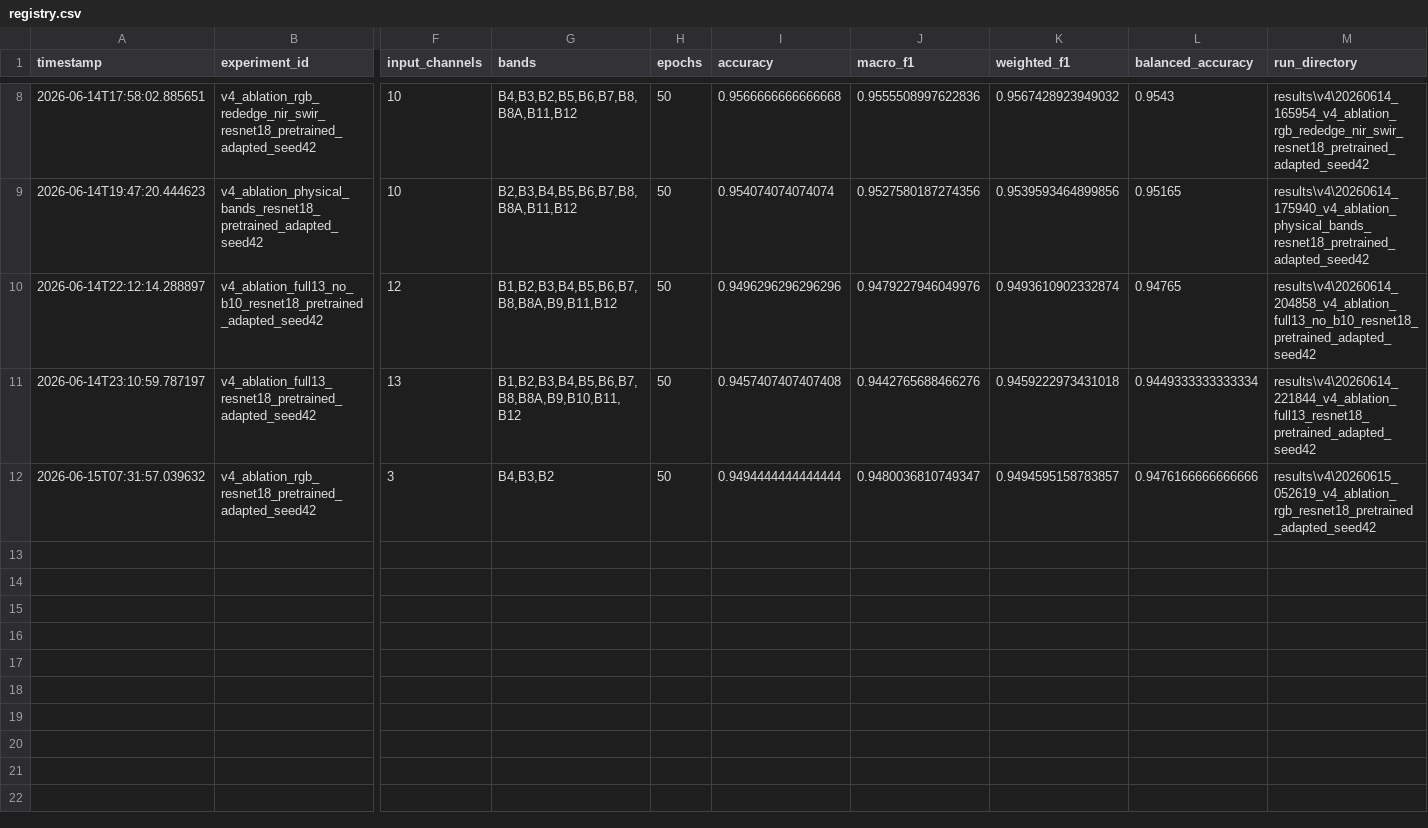
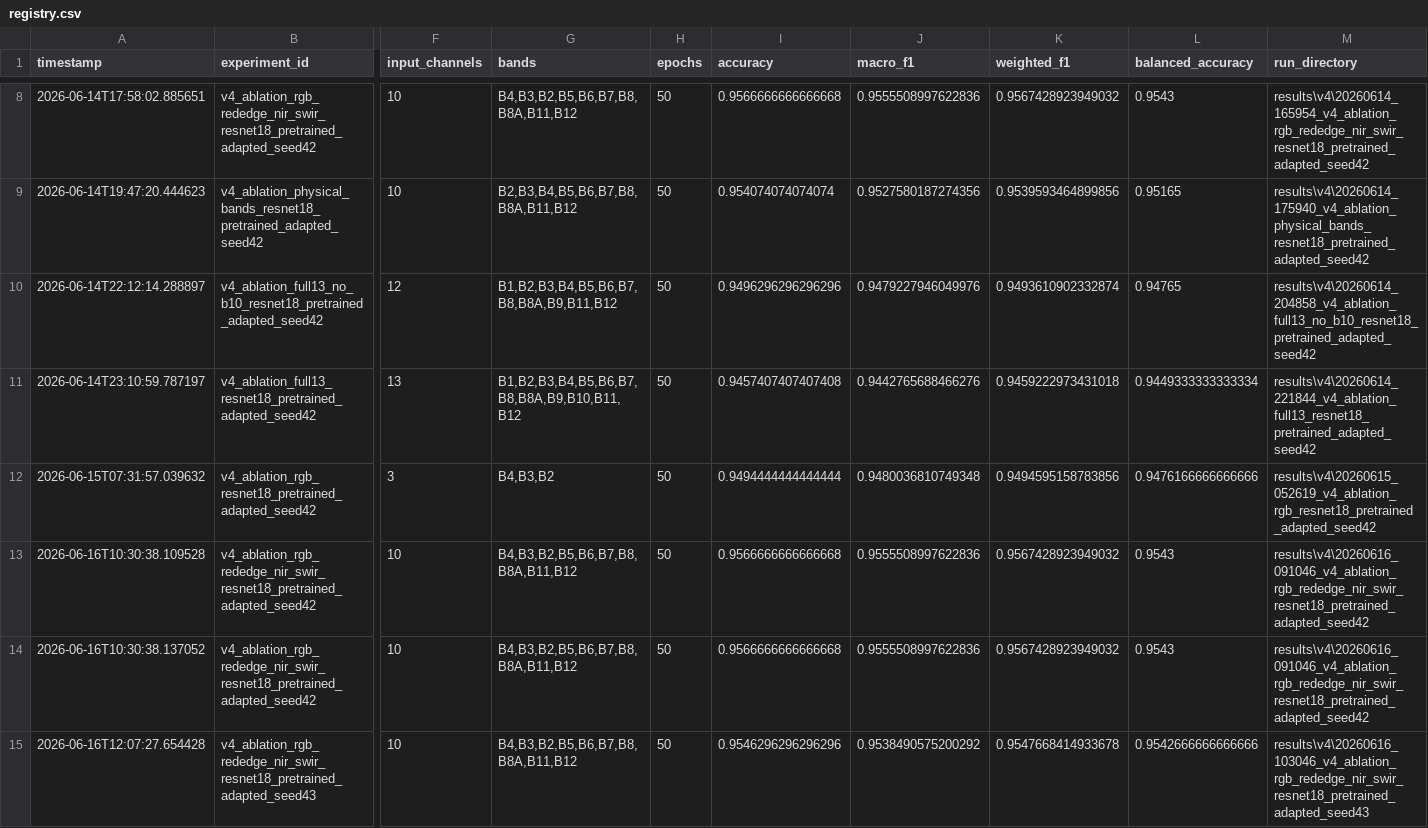
Before and after one commit to toktamk/Terrasight-Eurosat-RGB-vs-Multispectral, a CSV file: experiments/registry.csv, drawn as a sheet; only a part is shown, gaps mark what is left out; rows hold the shown columns only; the diff covers the shown part only; the diff names each change by its address in the sheet, - before the commit and + after, or states it on an @@ line.

Commit message:
git commit -m "Complete V4 spectral ablation study with robustness and architecture sensitivity evaluation

```diff
--- a/experiments/registry.csv
+++ b/experiments/registry.csv
-J12 (macro_f1): 0.9480036810749347
+J12 (macro_f1): 0.9480036810749348
-K12 (weighted_f1): 0.9494595158783857
+K12 (weighted_f1): 0.9494595158783856
+row 13: 2026-06-16T10:30:38.109528 | v4_ablation_rgb_rededge_nir_swir_resnet18_pretrained_adapted_seed42 | 10 | B4,B3,B2,B5,B6,B7,B8,B8A,B11,B12 | 50 | 0.9566666666666668 | 0.9555508997622836 | 0.9567428923949032 | 0.9543 | results\v4\20260616_091046_v4_ablation_rgb_rededge_nir_swir_resnet18_pretrained_adapted_seed42
+row 14: 2026-06-16T10:30:38.137052 | v4_ablation_rgb_rededge_nir_swir_resnet18_pretrained_adapted_seed42 | 10 | B4,B3,B2,B5,B6,B7,B8,B8A,B11,B12 | 50 | 0.9566666666666668 | 0.9555508997622836 | 0.9567428923949032 | 0.9543 | results\v4\20260616_091046_v4_ablation_rgb_rededge_nir_swir_resnet18_pretrained_adapted_seed42
+row 15: 2026-06-16T12:07:27.654428 | v4_ablation_rgb_rededge_nir_swir_resnet18_pretrained_adapted_seed43 | 10 | B4,B3,B2,B5,B6,B7,B8,B8A,B11,B12 | 50 | 0.9546296296296296 | 0.9538490575200292 | 0.9547668414933678 | 0.9542666666666666 | results\v4\20260616_103046_v4_ablation_rgb_rededge_nir_swir_resnet18_pretrained_adapted_seed43
```
Also changed, not shown: 3 added rows elsewhere in this file, 16 other files.
